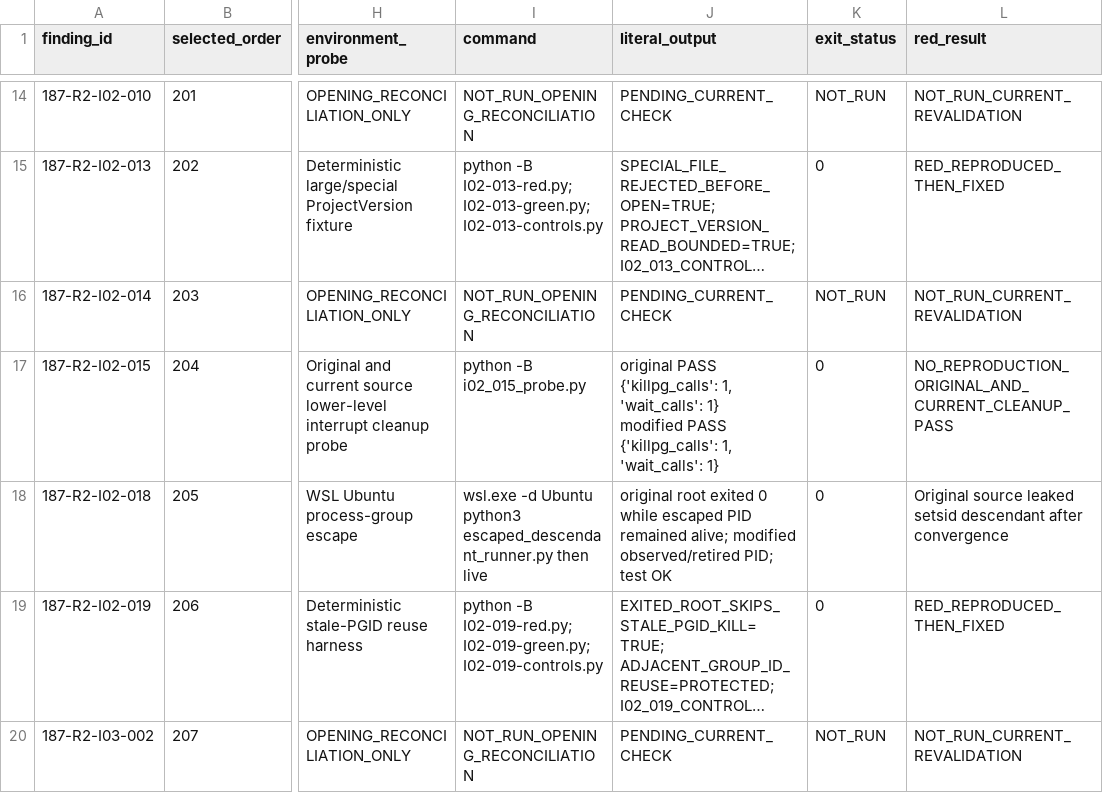
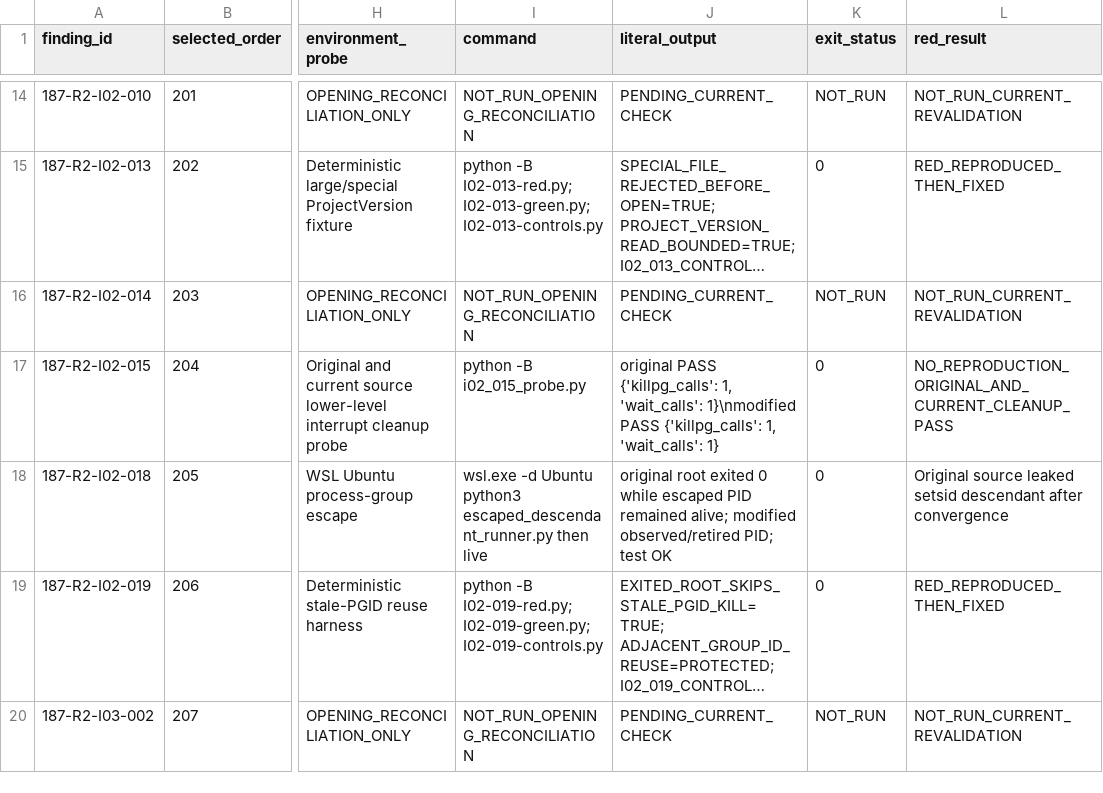
Before and after one commit to JianbinLiu-CFLab/unity-foxglove-sdk, a TSV file: build/phase187-round4/r4.1-real-environment-revalidation/i-series/R4.1-I_REFUTED_EVIDENCE_CORRECTION_20260912.tsv, drawn as a sheet; only a part is shown, gaps mark what is left out; long unchanged cells end in …; ↵ is a line break in a cell; the diff names each change by its address in the sheet, - before the commit and + after, or states it on an @@ line.

Commit message:
evidence(i-series): normalize historical multiline overlay row

```diff
--- a/build/phase187-round4/r4.1-real-environment-revalidation/i-series/R4.1-I_REFUTED_EVIDENCE_CORRECTION_20260912.tsv
+++ b/build/phase187-round4/r4.1-real-environment-revalidation/i-series/R4.1-I_REFUTED_EVIDENCE_CORRECTION_20260912.tsv
-J17 (literal_output): …1, 'wait_calls': 1} ↵ modified PASS {'killpg_calls':…
+J17 (literal_output): …1, 'wait_calls': 1}\nmodified PASS {'killpg_calls':…
```
